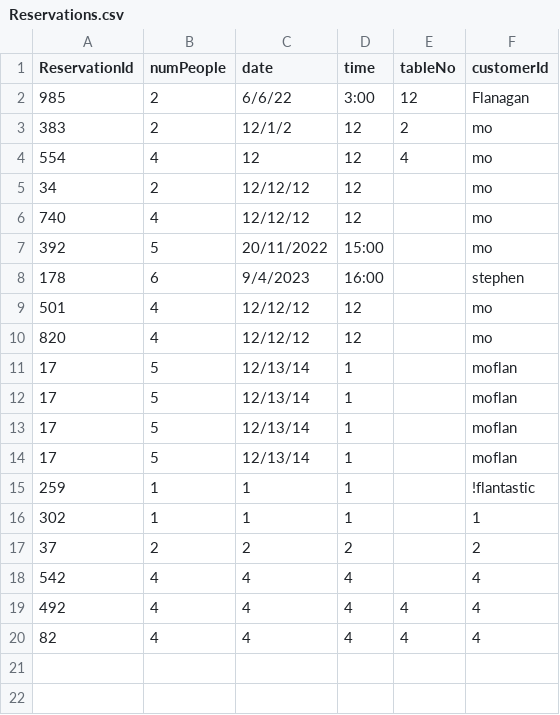
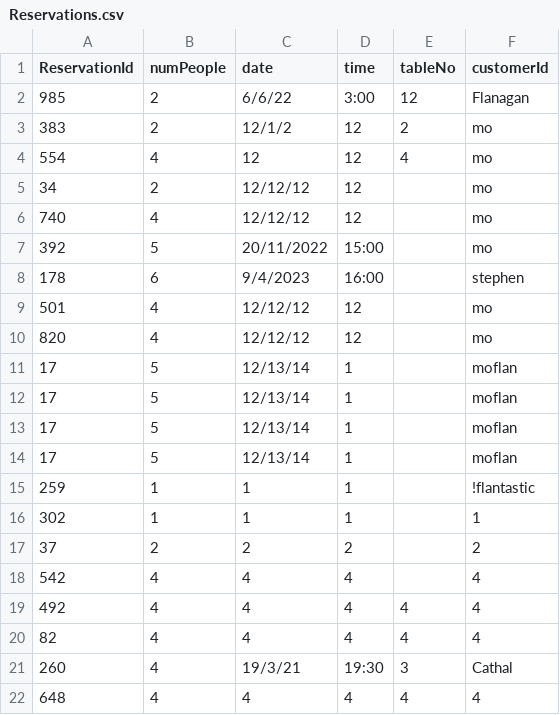
Before and after one commit to Whomstt/CS4013-Project-Yum, a CSV file: Reservations.csv, drawn as a sheet.

```diff
--- a/Reservations.csv
+++ b/Reservations.csv
@@ -20 +20,3 @@ ReservationId, numPeople, date, time, tableNo, customerId
 82,4,4,4,4,4
+260,4,19/3/21,19:30,3,Cathal
+648,4,4,4,4,4
```
Also changed, not shown: 22 other files.
